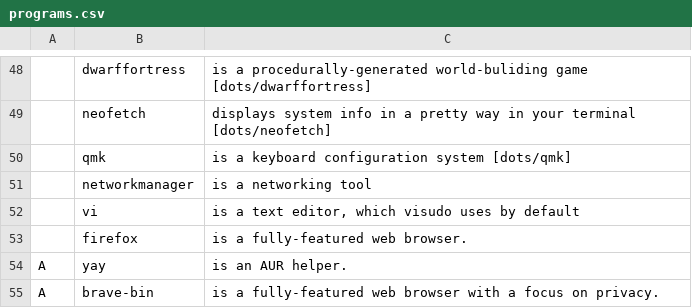
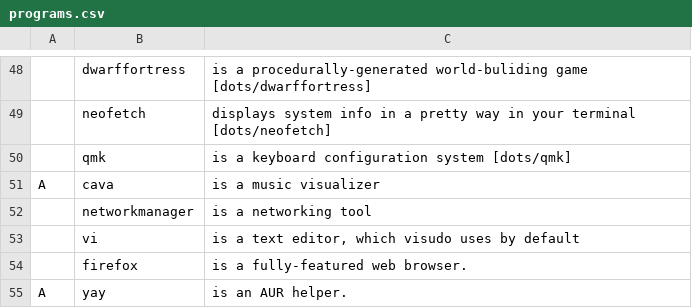
Before and after one commit to opmorgan/dots, a CSV file: base/programs.csv, drawn as a sheet; only a part is shown, gaps mark what is left out; the shorter side is filled out with more unchanged rows; the diff names each change by its address in the sheet, - before the commit and + after, or states it on an @@ line.

```diff
--- a/base/programs.csv
+++ b/base/programs.csv
+row 51: A | cava | is a music visualizer
```
Also changed, not shown: pons/programs.csv, 1 other file.
